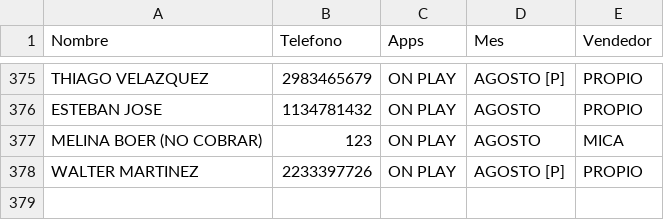
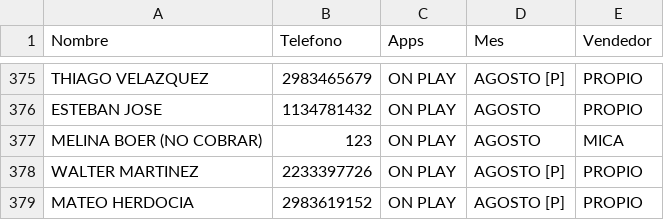
Before and after one commit to radioprolait/tv-digital-admin, a CSV file: base_datos_tv.csv, drawn as a sheet; only a part is shown, gaps mark what is left out; the diff names each change by its address in the sheet, - before the commit and + after, or states it on an @@ line.

Commit message:
Actualizar base de clientes

```diff
--- a/base_datos_tv.csv
+++ b/base_datos_tv.csv
+row 379: MATEO HERDOCIA | 2983619152 | ON PLAY | AGOSTO [P] | PROPIO
```
